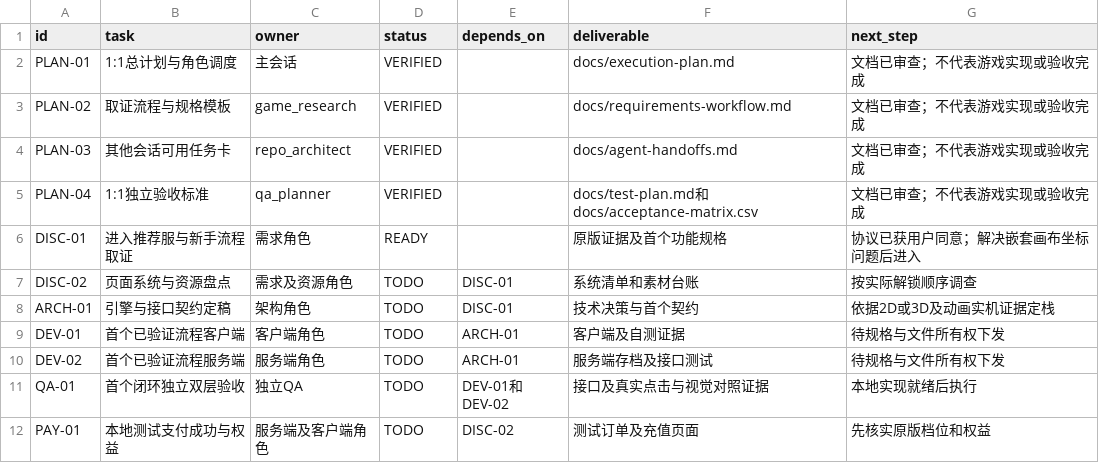
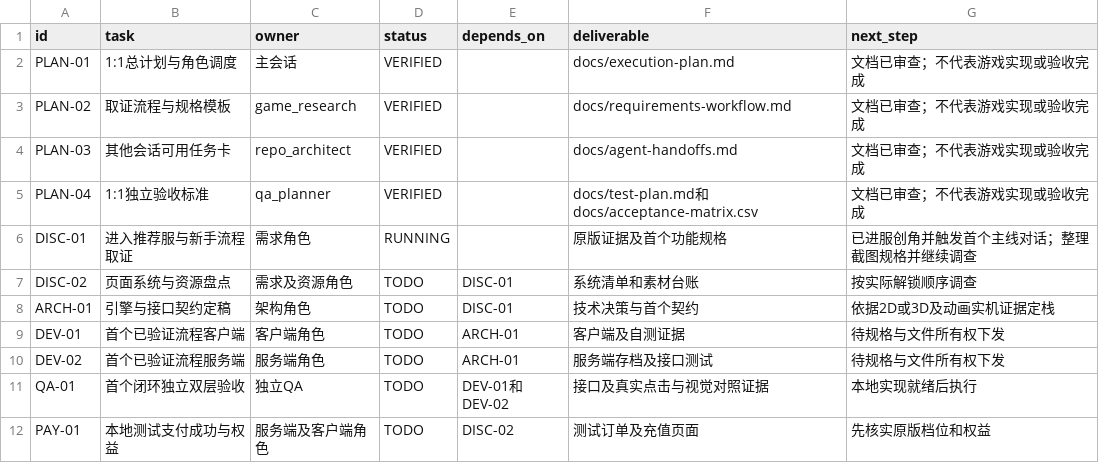
Before and after one commit to linGuangFeng/game-zizaijianghu, a CSV file: docs/task-board.csv, drawn as a sheet.

```diff
--- a/docs/task-board.csv
+++ b/docs/task-board.csv
@@ -5,3 +5,3 @@
 "PLAN-04","1:1独立验收标准","qa_planner","VERIFIED","","docs/test-plan.md和docs/acceptance-matrix.csv","文档已审查；不代表游戏实现或验收完成"
-"DISC-01","进入推荐服与新手流程取证","需求角色","READY","","原版证据及首个功能规格","协议已获用户同意；解决嵌套画布坐标问题后进入"
+"DISC-01","进入推荐服与新手流程取证","需求角色","RUNNING","","原版证据及首个功能规格","已进服创角并触发首个主线对话；整理截图规格并继续调查"
 "DISC-02","页面系统与资源盘点","需求及资源角色","TODO","DISC-01","系统清单和素材台账","按实际解锁顺序调查"
```
Also changed, not shown: 20 other files.
